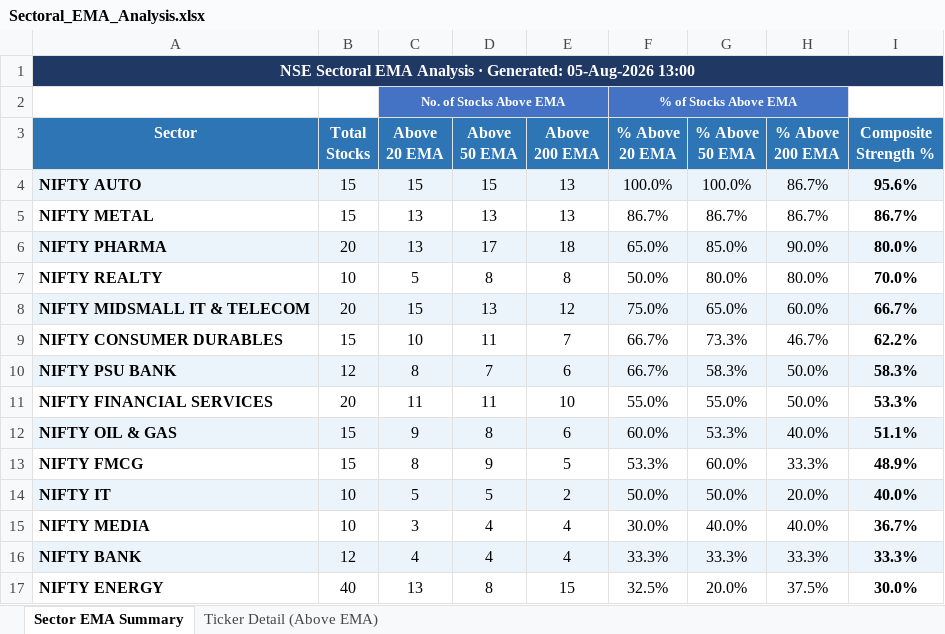
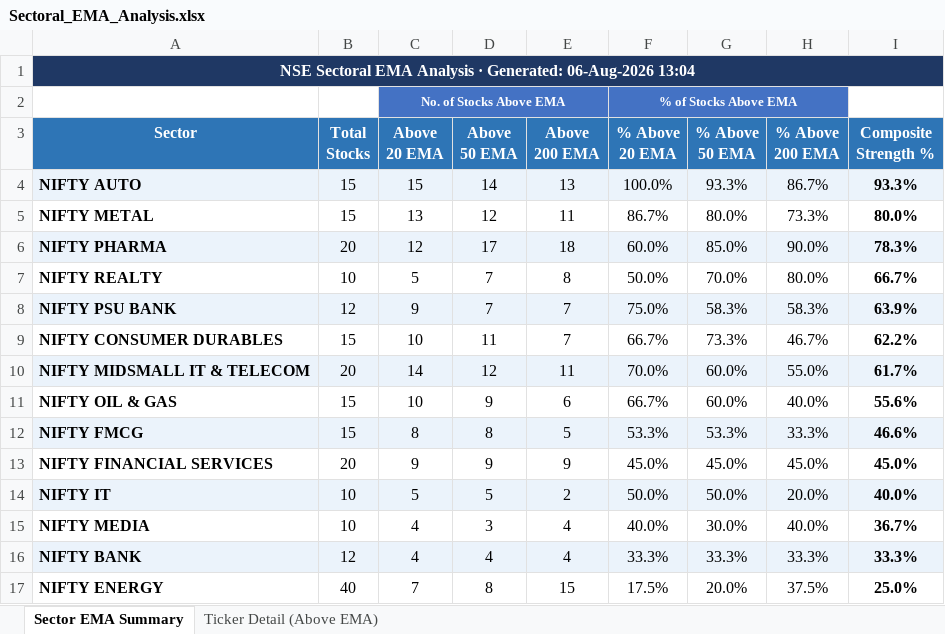
Before and after one commit to nikunj2021/EMA-Screener-, an Excel workbook: Report/EMAReport/Sectoral_EMA_Analysis.xlsx, sheet Sector EMA Summary, drawn as a sheet; values as stored, in another font and other column widths than the file's, no borders; conditional formats not drawn; removed rows and columns are numbered as before the commit, all else as after; the diff names each change by its address in the sheet, - before the commit and + after, or states it on an @@ line.

```diff
--- a/Report/EMAReport/Sectoral_EMA_Analysis.xlsx (sheet Sector EMA Summary)
+++ b/Report/EMAReport/Sectoral_EMA_Analysis.xlsx (sheet Sector EMA Summary)
-A1 (Sector): …· Generated: 05-Aug-2026 13:00
+A1 (Sector): …· Generated: 06-Aug-2026 13:04
-D4 (Above 50 EMA): 15
+D4 (Above 50 EMA): 14
-G4 (% Above 50 EMA): 100.0%
+G4 (% Above 50 EMA): 93.3%
-I4 (Composite Strength %): 95.6%
+I4 (Composite Strength %): 93.3%
-D5 (Above 50 EMA): 13
+D5 (Above 50 EMA): 12
-E5 (Above 200 EMA): 13
+E5 (Above 200 EMA): 11
-G5 (% Above 50 EMA): 86.7%
+G5 (% Above 50 EMA): 80.0%
-H5 (% Above 200 EMA): 86.7%
+H5 (% Above 200 EMA): 73.3%
-I5 (Composite Strength %): 86.7%
+I5 (Composite Strength %): 80.0%
-C6 (Above 20 EMA): 13
+C6 (Above 20 EMA): 12
-F6 (% Above 20 EMA): 65.0%
+F6 (% Above 20 EMA): 60.0%
-I6 (Composite Strength %): 80.0%
+I6 (Composite Strength %): 78.3%
-D7 (Above 50 EMA): 8
+D7 (Above 50 EMA): 7
-G7 (% Above 50 EMA): 80.0%
+G7 (% Above 50 EMA): 70.0%
-I7 (Composite Strength %): 70.0%
+I7 (Composite Strength %): 66.7%
-row 8: NIFTY MIDSMALL IT & TELECOM | 20 | 15 | 13 | 12 | 75.0% | 65.0% | 60.0% | 66.7%
+row 8: NIFTY PSU BANK | 12 | 9 | 7 | 7 | 75.0% | 58.3% | 58.3% | 63.9%
-row 10: NIFTY PSU BANK | 12 | 8 | 7 | 6 | 66.7% | 58.3% | 50.0% | 58.3%
-row 11: NIFTY FINANCIAL SERVICES | 20 | 11 | 11 | 10 | 55.0% | 55.0% | 50.0% | 53.3%
+row 10: NIFTY MIDSMALL IT & TELECOM | 20 | 14 | 12 | 11 | 70.0% | 60.0% | 55.0% | 61.7%
-A11:I11 fill: #EBF3FB
+A11:I11 fill: none
-C11 (Above 20 EMA): 9
+C11 (Above 20 EMA): 10
-D11 (Above 50 EMA): 8
+D11 (Above 50 EMA): 9
-F11 (% Above 20 EMA): 60.0%
+F11 (% Above 20 EMA): 66.7%
-G11 (% Above 50 EMA): 53.3%
+G11 (% Above 50 EMA): 60.0%
-I11 (Composite Strength %): 51.1%
+I11 (Composite Strength %): 55.6%
-A12:I12 fill: none
+A12:I12 fill: #EBF3FB
-D12 (Above 50 EMA): 9
+D12 (Above 50 EMA): 8
-G12 (% Above 50 EMA): 60.0%
+G12 (% Above 50 EMA): 53.3%
-I12 (Composite Strength %): 48.9%
+I12 (Composite Strength %): 46.6%
+row 13: NIFTY FINANCIAL SERVICES | 20 | 9 | 9 | 9 | 45.0% | 45.0% | 45.0% | 45.0%
-C15 (Above 20 EMA): 3
+C15 (Above 20 EMA): 4
-D15 (Above 50 EMA): 4
+D15 (Above 50 EMA): 3
-F15 (% Above 20 EMA): 30.0%
+F15 (% Above 20 EMA): 40.0%
-G15 (% Above 50 EMA): 40.0%
+G15 (% Above 50 EMA): 30.0%
-C17 (Above 20 EMA): 13
+C17 (Above 20 EMA): 7
-F17 (% Above 20 EMA): 32.5%
+F17 (% Above 20 EMA): 17.5%
-I17 (Composite Strength %): 30.0%
+I17 (Composite Strength %): 25.0%
```
Also changed, not shown: sheet Ticker Detail (Above EMA), Report/EMAReport/Micro_250_ema_breadth.xlsx, Report/EMAReport/Micro_250_ema_breadth_history.xlsx, 4 other files.
